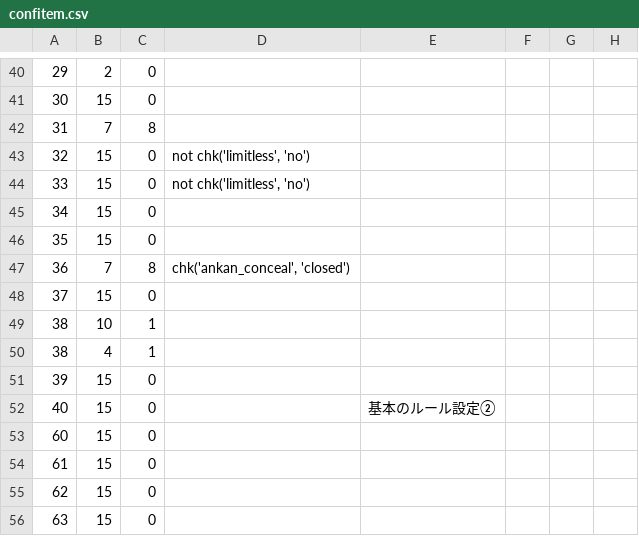
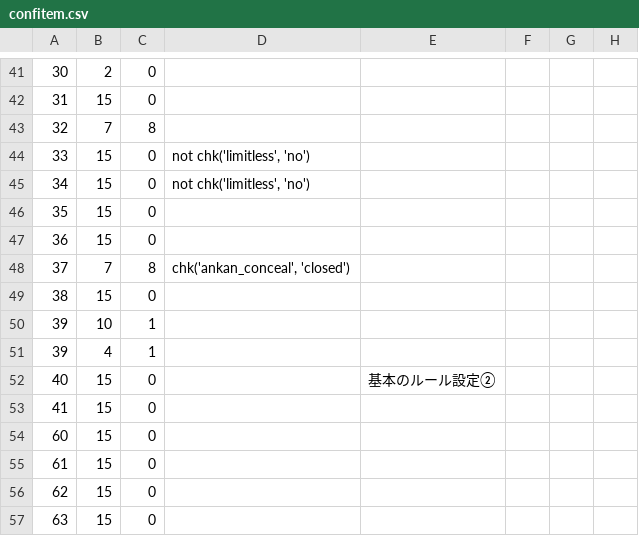
Before and after one commit to MihailJP/MiHaJong, a CSV file: mjcore/data/confitem.csv, drawn as a sheet; only a part is shown, gaps mark what is left out; addresses are those after the commit; the diff covers the shown part only; the diff names each change by its address in the sheet, - before the commit and + after, or states it on an @@ line.

```diff
--- a/mjcore/data/confitem.csv
+++ b/mjcore/data/confitem.csv
-A41: 29
+A41: 30
-A42: 30
+A42: 31
-A43: 31
+A43: 32
-A44: 32
+A44: 33
-A45: 33
+A45: 34
-A46: 34
+A46: 35
-A47: 35
+A47: 36
-A48: 36
+A48: 37
-A49: 37
+A49: 38
-A50:A51: 38
+A50:A51: 39
-A52: 39
+A52: 40
-E52: (empty)
+E52: 基本のルール設定②
-A53: 40
+A53: 41
-E53: 基本のルール設定②
+E53: (empty)
```
Also changed, not shown: 1 added row and 27 edited cells elsewhere in this file, 8 other files.
